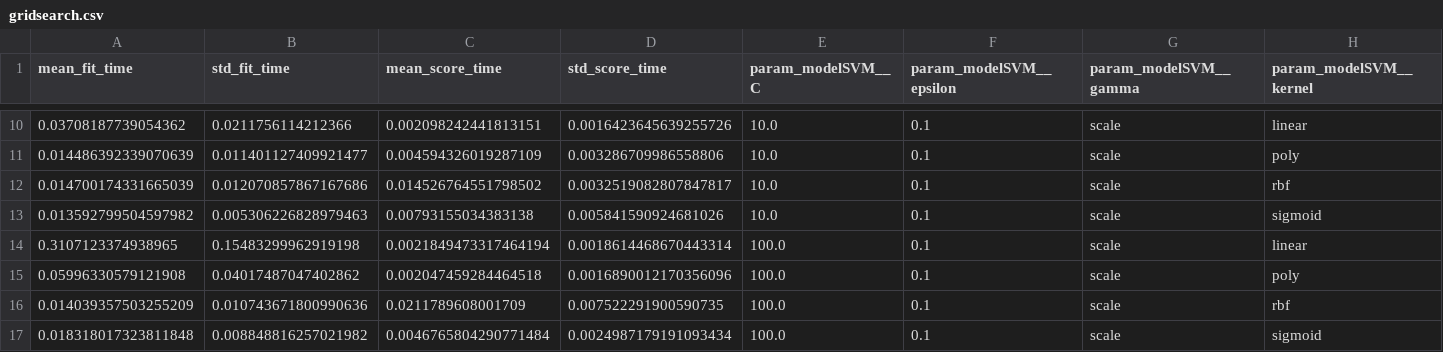
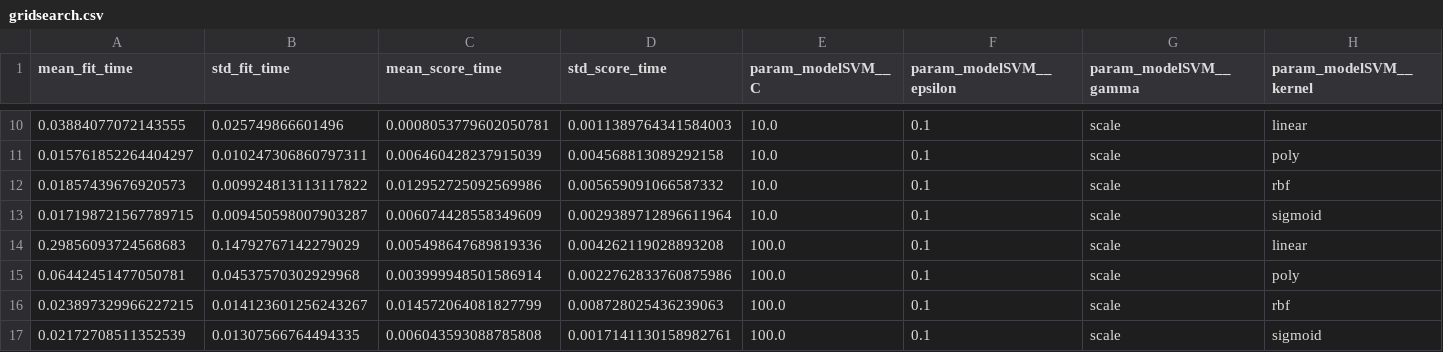
Before and after one commit to XavierStalin/svm-demanda, a CSV file: resultados/gridsearch.csv, drawn as a sheet; only a part is shown, gaps mark what is left out; the diff covers the shown part only; the diff names each change by its address in the sheet, - before the commit and + after, or states it on an @@ line.

```diff
--- a/resultados/gridsearch.csv
+++ b/resultados/gridsearch.csv
-A10 (mean_fit_time): 0.03708187739054362
+A10 (mean_fit_time): 0.03884077072143555
-B10 (std_fit_time): 0.0211756114212366
+B10 (std_fit_time): 0.025749866601496
-C10 (mean_score_time): 0.002098242441813151
+C10 (mean_score_time): 0.0008053779602050781
-D10 (std_score_time): 0.0016423645639255726
+D10 (std_score_time): 0.0011389764341584003
-A11 (mean_fit_time): 0.014486392339070639
+A11 (mean_fit_time): 0.015761852264404297
-B11 (std_fit_time): 0.011401127409921477
+B11 (std_fit_time): 0.010247306860797311
-C11 (mean_score_time): 0.004594326019287109
+C11 (mean_score_time): 0.006460428237915039
-D11 (std_score_time): 0.003286709986558806
+D11 (std_score_time): 0.004568813089292158
-A12 (mean_fit_time): 0.014700174331665039
+A12 (mean_fit_time): 0.01857439676920573
-B12 (std_fit_time): 0.012070857867167686
+B12 (std_fit_time): 0.009924813113117822
-C12 (mean_score_time): 0.014526764551798502
+C12 (mean_score_time): 0.012952725092569986
-D12 (std_score_time): 0.0032519082807847817
+D12 (std_score_time): 0.005659091066587332
-A13 (mean_fit_time): 0.013592799504597982
+A13 (mean_fit_time): 0.017198721567789715
-B13 (std_fit_time): 0.005306226828979463
+B13 (std_fit_time): 0.009450598007903287
-C13 (mean_score_time): 0.00793155034383138
+C13 (mean_score_time): 0.006074428558349609
-D13 (std_score_time): 0.005841590924681026
+D13 (std_score_time): 0.0029389712896611964
-A14 (mean_fit_time): 0.3107123374938965
+A14 (mean_fit_time): 0.29856093724568683
-B14 (std_fit_time): 0.15483299962919198
+B14 (std_fit_time): 0.14792767142279029
-C14 (mean_score_time): 0.0021849473317464194
+C14 (mean_score_time): 0.005498647689819336
-D14 (std_score_time): 0.0018614468670443314
+D14 (std_score_time): 0.004262119028893208
-A15 (mean_fit_time): 0.05996330579121908
+A15 (mean_fit_time): 0.06442451477050781
-B15 (std_fit_time): 0.04017487047402862
+B15 (std_fit_time): 0.04537570302929968
-C15 (mean_score_time): 0.002047459284464518
+C15 (mean_score_time): 0.003999948501586914
-D15 (std_score_time): 0.0016890012170356096
+D15 (std_score_time): 0.0022762833760875986
-A16 (mean_fit_time): 0.014039357503255209
+A16 (mean_fit_time): 0.023897329966227215
-B16 (std_fit_time): 0.010743671800990636
+B16 (std_fit_time): 0.014123601256243267
-C16 (mean_score_time): 0.0211789608001709
+C16 (mean_score_time): 0.014572064081827799
-D16 (std_score_time): 0.007522291900590735
+D16 (std_score_time): 0.008728025436239063
-A17 (mean_fit_time): 0.018318017323811848
+A17 (mean_fit_time): 0.02172708511352539
-B17 (std_fit_time): 0.008848816257021982
+B17 (std_fit_time): 0.01307566764494335
-C17 (mean_score_time): 0.0046765804290771484
+C17 (mean_score_time): 0.006043593088785808
-D17 (std_score_time): 0.0024987179191093434
+D17 (std_score_time): 0.0017141130158982761
```
Also changed, not shown: 32 edited cells elsewhere in this file, 3 other files.
